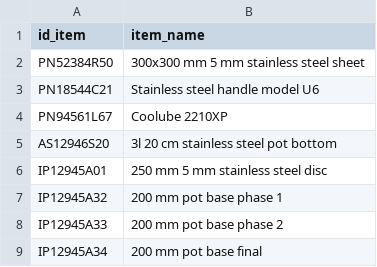
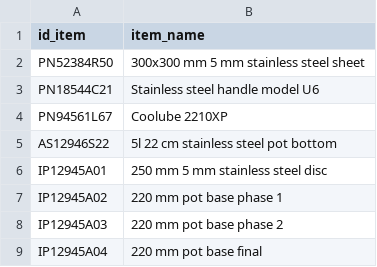
Before and after one commit to ricardomm7/buildflow, a CSV file: textFiles/itemsLapr.csv, drawn as a sheet.

```diff
--- a/textFiles/itemsLapr.csv
+++ b/textFiles/itemsLapr.csv
@@ -4,6 +4,6 @@ PN18544C21;Stainless steel handle model U6
 PN94561L67;Coolube 2210XP
-AS12946S20;3l 20 cm stainless steel pot bottom
+AS12946S22;5l 22 cm stainless steel pot bottom
 IP12945A01;250 mm 5 mm stainless steel disc
-IP12945A32;200 mm pot base phase 1
-IP12945A33;200 mm pot base phase 2
-IP12945A34;200 mm pot base final
+IP12945A02;220 mm pot base phase 1
+IP12945A03;220 mm pot base phase 2
+IP12945A04;220 mm pot base final
```
Also changed, not shown: textFiles/boo_v2Lapr.csv, 18 other files.
